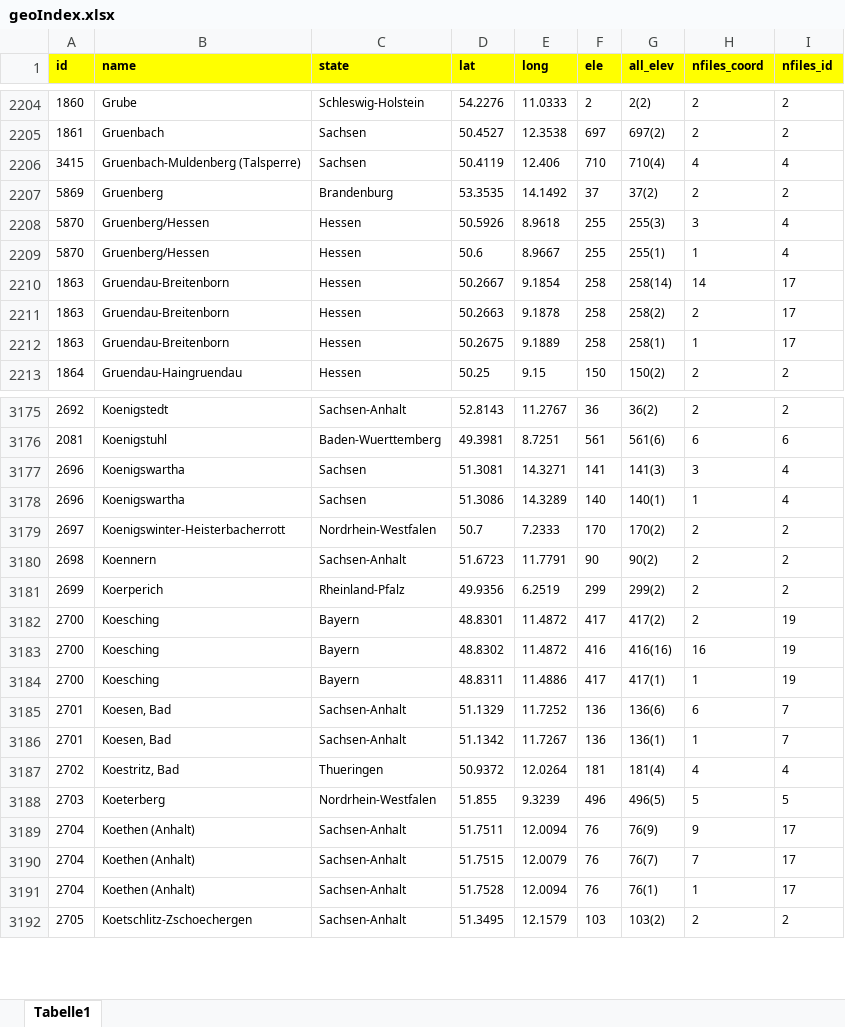
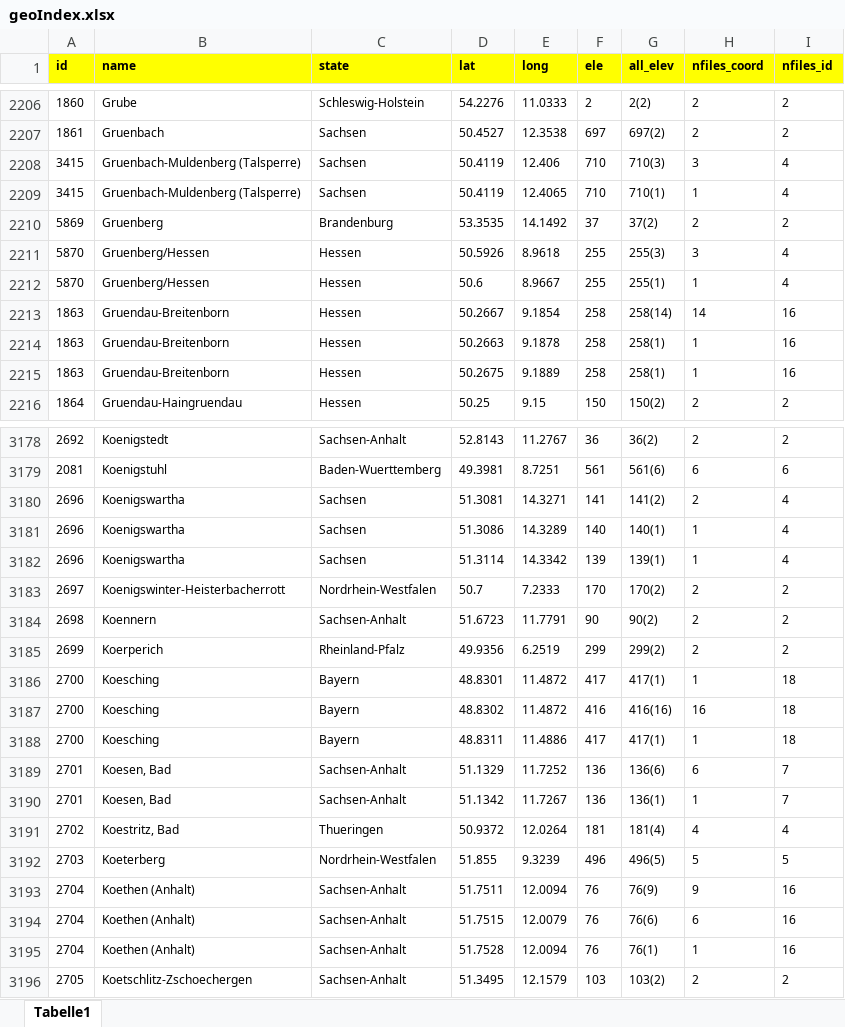
Before and after one commit to brry/rdwd, an Excel workbook: DWDdata/geoIndex.xlsx, sheet Tabelle1, drawn as a sheet; only a part is shown, gaps mark what is left out; values as stored, in another font and other column widths than the file's, no borders; conditional formats not drawn; addresses are those after the commit; the diff covers the shown part only; the diff names each change by its address in the sheet, - before the commit and + after, or states it on an @@ line.

```diff
--- a/DWDdata/geoIndex.xlsx (sheet Tabelle1)
+++ b/DWDdata/geoIndex.xlsx (sheet Tabelle1)
-G2208 (all_elev): 710(4)
+G2208 (all_elev): 710(3)
-H2208 (nfiles_coord): 4
+H2208 (nfiles_coord): 3
+row 2209: 3415 | Gruenbach-Muldenberg (Talsperre) | Sachsen | 50.4119 | 12.4065 | 710 | 710(1) | 1 | 4
-I2213:I2215 (nfiles_id): 17
+I2213:I2215 (nfiles_id): 16
-G2214 (all_elev): 258(2)
+G2214 (all_elev): 258(1)
-H2214 (nfiles_coord): 2
+H2214 (nfiles_coord): 1
-G3180 (all_elev): 141(3)
+G3180 (all_elev): 141(2)
-H3180 (nfiles_coord): 3
+H3180 (nfiles_coord): 2
+row 3182: 2696 | Koenigswartha | Sachsen | 51.3114 | 14.3342 | 139 | 139(1) | 1 | 4
-G3186 (all_elev): 417(2)
+G3186 (all_elev): 417(1)
-H3186 (nfiles_coord): 2
+H3186 (nfiles_coord): 1
-I3186:I3188 (nfiles_id): 19
+I3186:I3188 (nfiles_id): 18
-I3193:I3195 (nfiles_id): 17
+I3193:I3195 (nfiles_id): 16
-G3194 (all_elev): 76(7)
+G3194 (all_elev): 76(6)
-H3194 (nfiles_coord): 7
+H3194 (nfiles_coord): 6
```
Also changed, not shown: 4 added rows, 1 removed row and 1104 edited cells elsewhere in this sheet, 25 other files.
